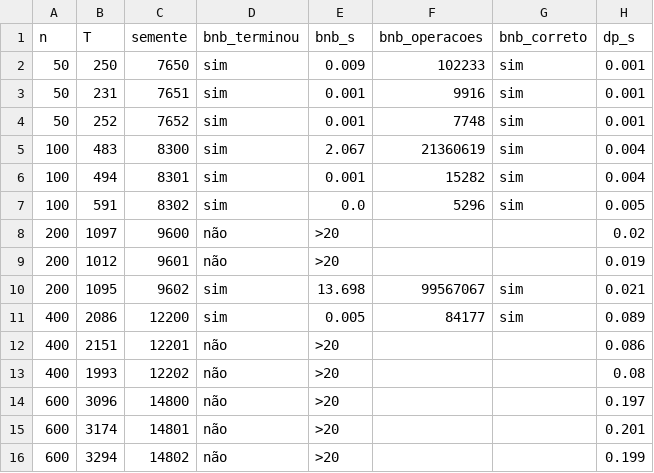
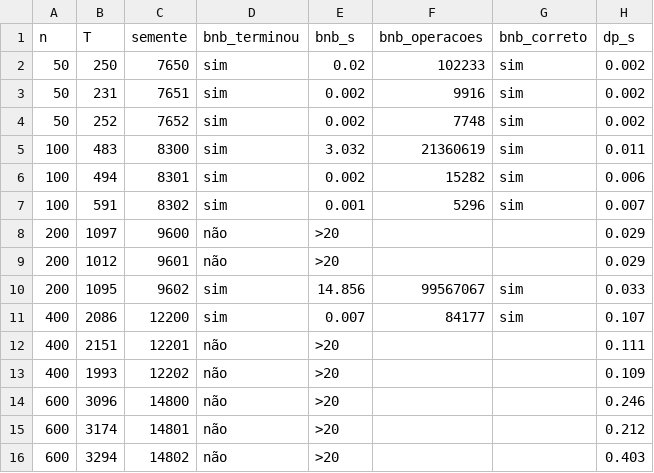
Before and after one commit to laliahaidara/Learning-Paths-PCA, a CSV file: results/validation_bnb.csv, drawn as a sheet.

```diff
--- a/results/validation_bnb.csv
+++ b/results/validation_bnb.csv
@@ -1,16 +1,16 @@
 n,T,semente,bnb_terminou,bnb_s,bnb_operacoes,bnb_correto,dp_s
-50,250,7650,sim,0.009,102233,sim,0.001
-50,231,7651,sim,0.001,9916,sim,0.001
-50,252,7652,sim,0.001,7748,sim,0.001
-100,483,8300,sim,2.067,21360619,sim,0.004
-100,494,8301,sim,0.001,15282,sim,0.004
-100,591,8302,sim,0.0,5296,sim,0.005
-200,1097,9600,não,>20,,,0.02
-200,1012,9601,não,>20,,,0.019
-200,1095,9602,sim,13.698,99567067,sim,0.021
-400,2086,12200,sim,0.005,84177,sim,0.089
-400,2151,12201,não,>20,,,0.086
-400,1993,12202,não,>20,,,0.08
-600,3096,14800,não,>20,,,0.197
-600,3174,14801,não,>20,,,0.201
-600,3294,14802,não,>20,,,0.199
+50,250,7650,sim,0.02,102233,sim,0.002
+50,231,7651,sim,0.002,9916,sim,0.002
+50,252,7652,sim,0.002,7748,sim,0.002
+100,483,8300,sim,3.032,21360619,sim,0.011
+100,494,8301,sim,0.002,15282,sim,0.006
+100,591,8302,sim,0.001,5296,sim,0.007
+200,1097,9600,não,>20,,,0.029
+200,1012,9601,não,>20,,,0.029
+200,1095,9602,sim,14.856,99567067,sim,0.033
+400,2086,12200,sim,0.007,84177,sim,0.107
+400,2151,12201,não,>20,,,0.111
+400,1993,12202,não,>20,,,0.109
+600,3096,14800,não,>20,,,0.246
+600,3174,14801,não,>20,,,0.212
+600,3294,14802,não,>20,,,0.403
```
Also changed, not shown: results/exact_by_family.csv, results/pseudopolynomial.csv, 44 other files.
